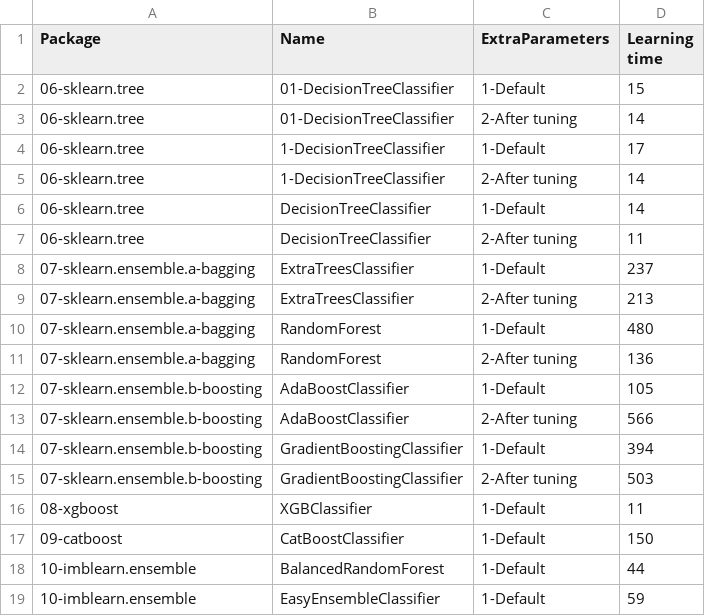
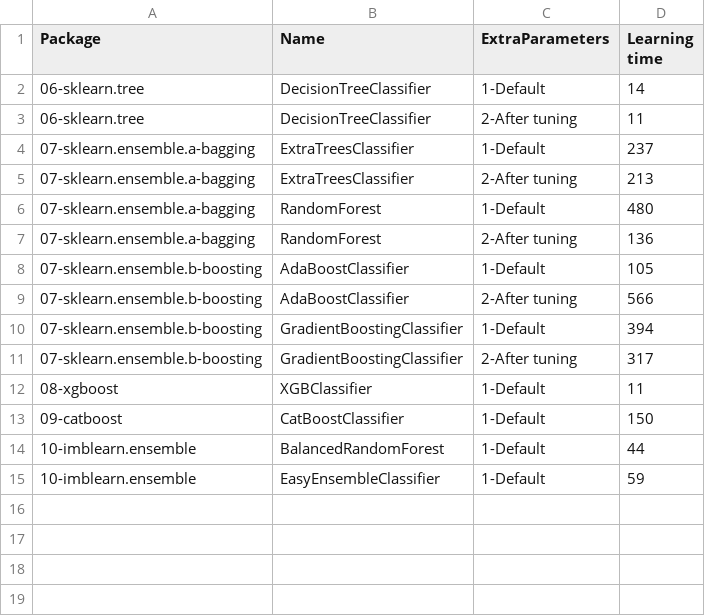
Before and after one commit to franck-benault/creditCardFraudDetection, a CSV file: data/results/timeResponse.csv, drawn as a sheet.

Commit message:
[Tuning] Save last result

```diff
--- a/data/results/timeResponse.csv
+++ b/data/results/timeResponse.csv
@@ -1,6 +1,2 @@
 Package,Name,ExtraParameters,Learning time
-06-sklearn.tree,01-DecisionTreeClassifier,1-Default,15
-06-sklearn.tree,01-DecisionTreeClassifier,2-After tuning,14
-06-sklearn.tree,1-DecisionTreeClassifier,1-Default,17
-06-sklearn.tree,1-DecisionTreeClassifier,2-After tuning,14
 06-sklearn.tree,DecisionTreeClassifier,1-Default,14
@@ -14,3 +10,3 @@ Package,Name,ExtraParameters,Learning time
 07-sklearn.ensemble.b-boosting,GradientBoostingClassifier,1-Default,394
-07-sklearn.ensemble.b-boosting,GradientBoostingClassifier,2-After tuning,503
+07-sklearn.ensemble.b-boosting,GradientBoostingClassifier,2-After tuning,317
 08-xgboost,XGBClassifier,1-Default,11
```
Also changed, not shown: data/results/SamplingTimeResponse.csv, data/results/hyperparameterConfigResult.csv, 8 other files.
